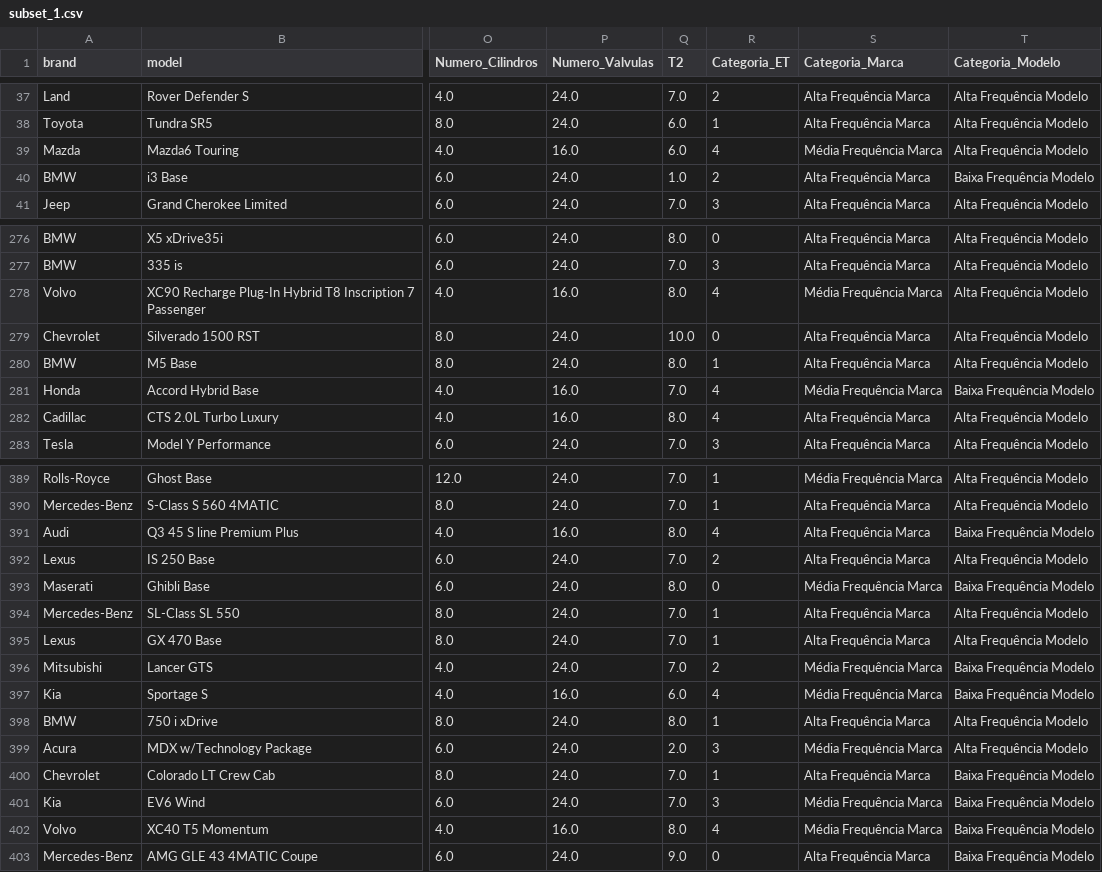
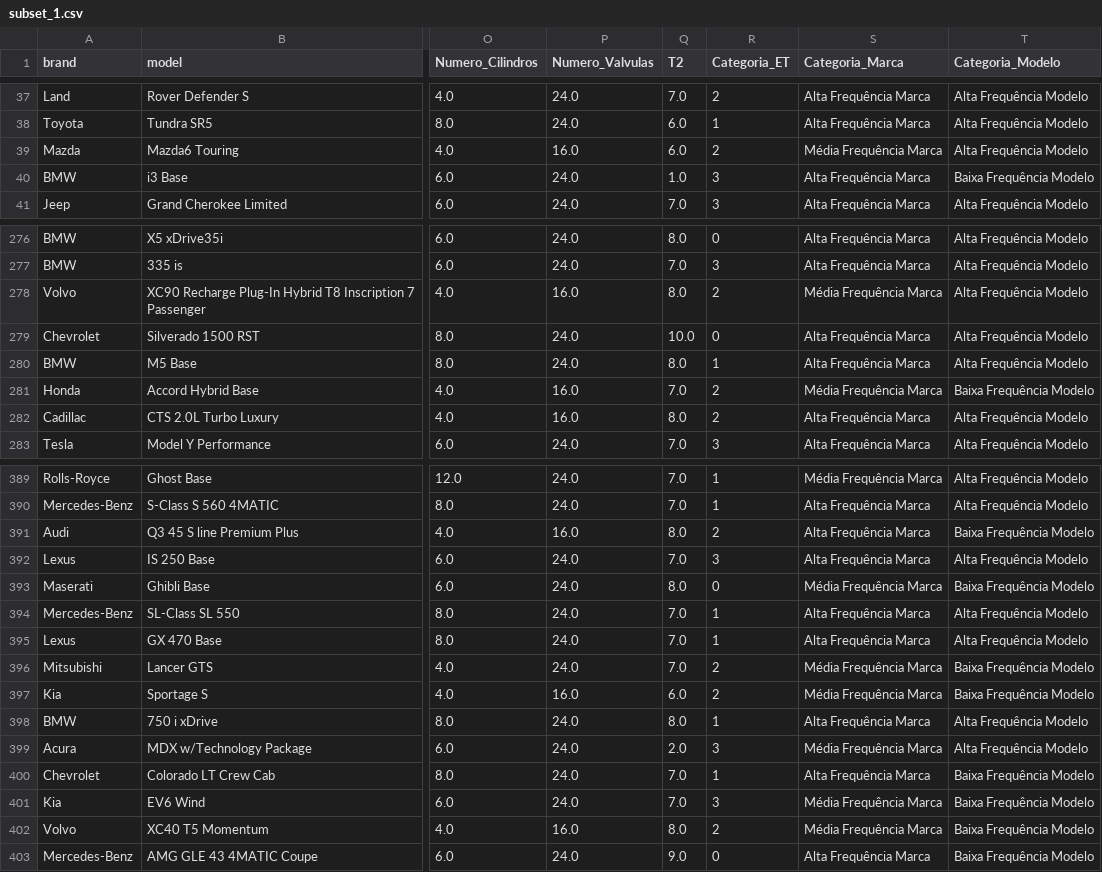
Before and after one commit to manuuvillar/PAA, a CSV file: subset_1.csv, drawn as a sheet; only a part is shown, gaps mark what is left out; the diff covers the shown part only; the diff names each change by its address in the sheet, - before the commit and + after, or states it on an @@ line.

```diff
--- a/subset_1.csv
+++ b/subset_1.csv
-R39 (Categoria_ET): 4
+R39 (Categoria_ET): 2
-R40 (Categoria_ET): 2
+R40 (Categoria_ET): 3
-R278 (Categoria_ET): 4
+R278 (Categoria_ET): 2
-R281:R282 (Categoria_ET): 4
+R281:R282 (Categoria_ET): 2
-R391 (Categoria_ET): 4
+R391 (Categoria_ET): 2
-R392 (Categoria_ET): 2
+R392 (Categoria_ET): 3
-R397 (Categoria_ET): 4
+R397 (Categoria_ET): 2
-R402 (Categoria_ET): 4
+R402 (Categoria_ET): 2
```
Also changed, not shown: 144 edited cells elsewhere in this file, 8 other files.
